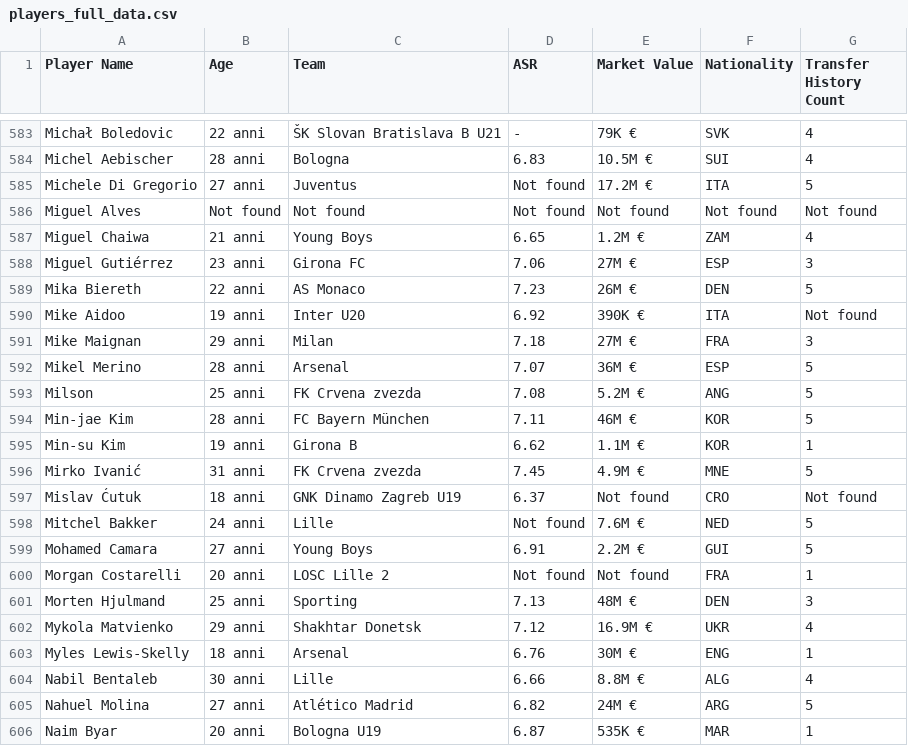
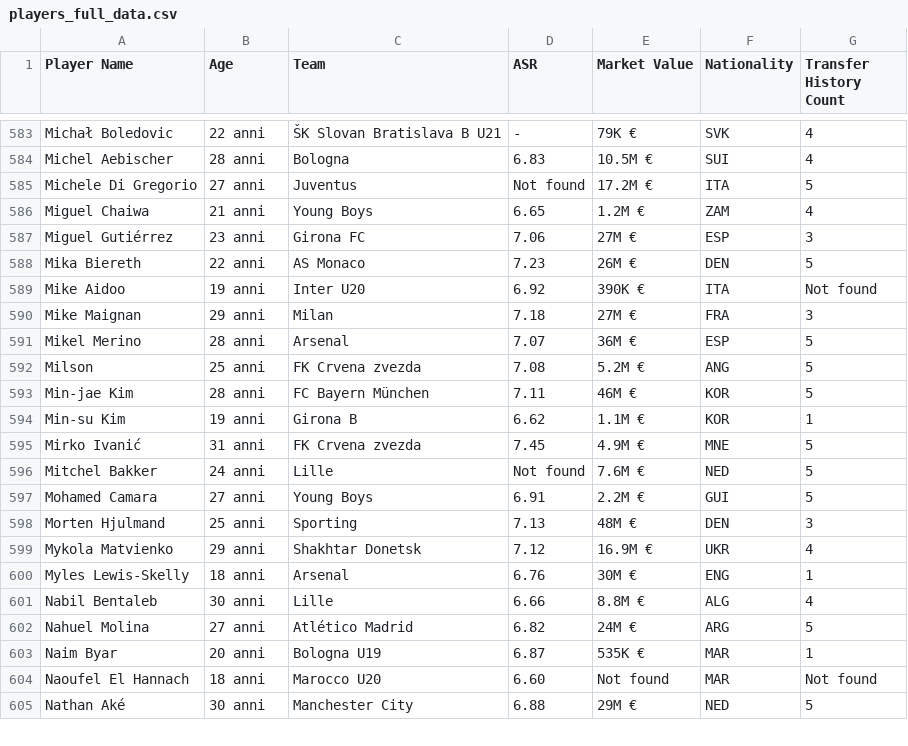
Before and after one commit to Klay06/Eco-Scouting-Predicting-Sustainable-Football-Player-Market-Value, a CSV file: players_full_data.csv, drawn as a sheet; only a part is shown, gaps mark what is left out; the shorter side is filled out with more unchanged rows; the diff names each change by its address in the sheet, - before the commit and + after, or states it on an @@ line.

Commit message:
Update players_full_data.csv

```diff
--- a/players_full_data.csv
+++ b/players_full_data.csv
-row 586: Miguel Alves | Not found | Not found | Not found | Not found | Not found | Not found
-row 597: Mislav Ćutuk | 18 anni | GNK Dinamo Zagreb U19 | 6.37 | Not found | CRO | Not found
-row 600: Morgan Costarelli | 20 anni | LOSC Lille 2 | Not found | Not found | FRA | 1
```
